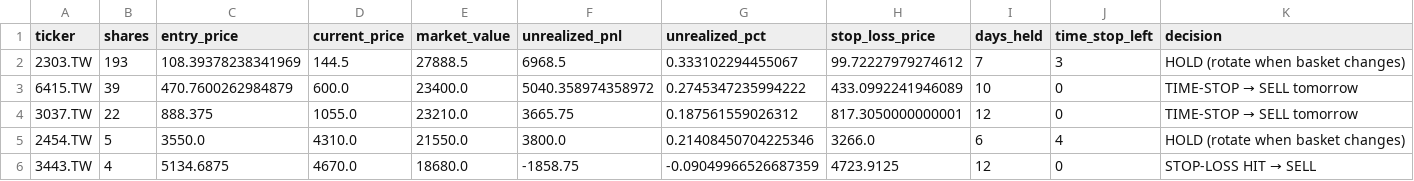
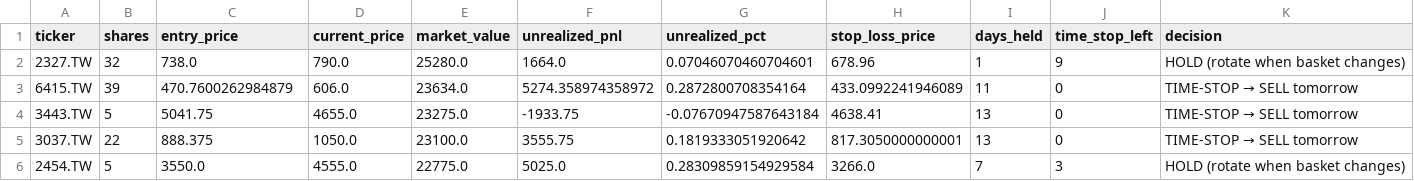
Before and after one commit to Yu-ChangCheng/PingPingPongPongTW, a CSV file: docs/data/holdings.csv, drawn as a sheet.

```diff
--- a/docs/data/holdings.csv
+++ b/docs/data/holdings.csv
@@ -1,6 +1,6 @@
 ticker,shares,entry_price,current_price,market_value,unrealized_pnl,unrealized_pct,stop_loss_price,days_held,time_stop_left,decision
-2303.TW,193,108.39378238341969,144.5,27888.5,6968.5,0.333102294455067,99.72227979274612,7,3,HOLD (rotate when basket changes)
-6415.TW,39,470.7600262984879,600.0,23400.0,5040.358974358972,0.2745347235994222,433.0992241946089,10,0,TIME-STOP → SELL tomorrow
-3037.TW,22,888.375,1055.0,23210.0,3665.75,0.187561559026312,817.3050000000001,12,0,TIME-STOP → SELL tomorrow
-2454.TW,5,3550.0,4310.0,21550.0,3800.0,0.21408450704225346,3266.0,6,4,HOLD (rotate when basket changes)
-3443.TW,4,5134.6875,4670.0,18680.0,-1858.75,-0.09049966526687359,4723.9125,12,0,STOP-LOSS HIT → SELL
+2327.TW,32,738.0,790.0,25280.0,1664.0,0.07046070460704601,678.96,1,9,HOLD (rotate when basket changes)
+6415.TW,39,470.7600262984879,606.0,23634.0,5274.358974358972,0.2872800708354164,433.0992241946089,11,0,TIME-STOP → SELL tomorrow
+3443.TW,5,5041.75,4655.0,23275.0,-1933.75,-0.07670947587643184,4638.41,13,0,TIME-STOP → SELL tomorrow
+3037.TW,22,888.375,1050.0,23100.0,3555.75,0.1819333051920642,817.3050000000001,13,0,TIME-STOP → SELL tomorrow
+2454.TW,5,3550.0,4555.0,22775.0,5025.0,0.28309859154929584,3266.0,7,3,HOLD (rotate when basket changes)
```
Also changed, not shown: docs/data/live_portfolio_history.csv, docs/data/orders_today.csv, 8 other files.
